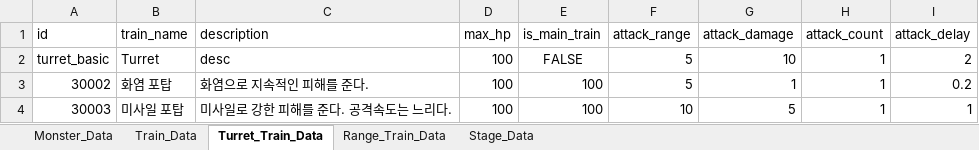
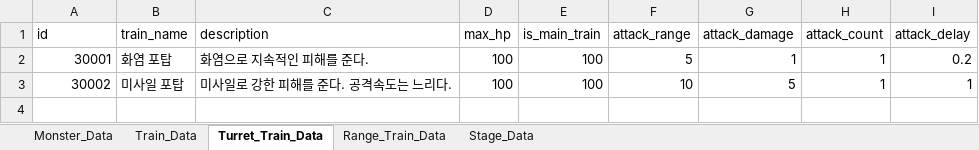
Before and after one commit to cumic06/TrainDefense, an Excel workbook: Assets/TrainDefenseData.xlsx, sheet Turret_Train_Data, drawn as a sheet; values as stored, in another font and other column widths than the file's, no borders; removed rows and columns are numbered as before the commit, all else as after; the diff names each change by its address in the sheet, - before the commit and + after, or states it on an @@ line.

Commit message:
feat: stageData 잘 불러와짐, TrichoiceDB Db로 통합

```diff
--- a/Assets/TrainDefenseData.xlsx (sheet Turret_Train_Data)
+++ b/Assets/TrainDefenseData.xlsx (sheet Turret_Train_Data)
-row 2: turret_basic | Turret | desc | 100 | FALSE | 5 | 10 | 1 | 2
-A2 (id): 30002
+A2 (id): 30001
-A3 (id): 30003
+A3 (id): 30002
```
Also changed, not shown: sheet Range_Train_Data, sheet Stage_Data, sheet Monster_Data, 17 other files.
